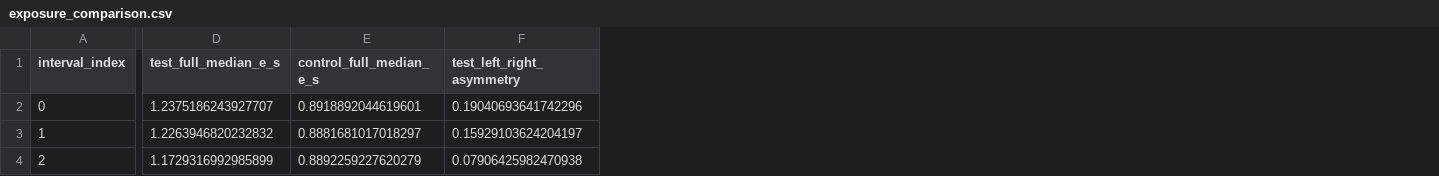
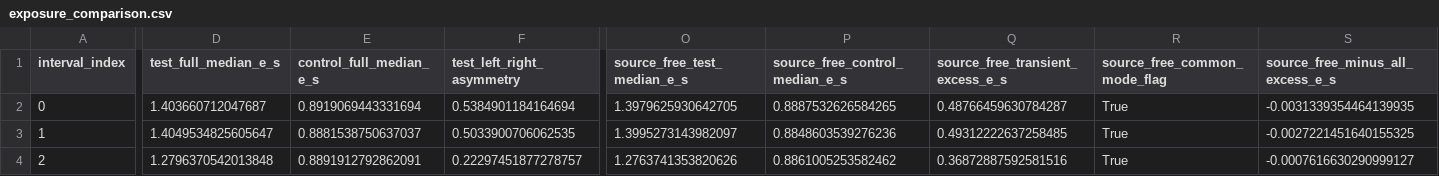
Before and after one commit to Kajin-0/brooks_photonics_cases, a CSV file: cases/001_wfc3_ir_ramp_anomaly/data/derived/exposure_comparison.csv, drawn as a sheet; only a part is shown, gaps mark what is left out; the diff covers the shown part only; the diff names each change by its address in the sheet, - before the commit and + after, or states it on an @@ line.

```diff
--- a/cases/001_wfc3_ir_ramp_anomaly/data/derived/exposure_comparison.csv
+++ b/cases/001_wfc3_ir_ramp_anomaly/data/derived/exposure_comparison.csv
+column O (source_free_test_median_e_s), rows 2-4: 1.3979625930642705 | 1.3995273143982097 | 1.2763741353820626
+column P (source_free_control_median_e_s), rows 2-4: 0.8887532626584265 | 0.8848603539276236 | 0.8861005253582462
+column Q (source_free_transient_excess_e_s), rows 2-4: 0.48766459630784287 | 0.49312222637258485 | 0.36872887592581516
+column R (source_free_common_mode_flag), rows 2-4: all True
+column S (source_free_minus_all_excess_e_s), rows 2-4: -0.0031339354464139935 | -0.0027221451640155325 | -0.0007616630290999127
-D2 (test_full_median_e_s): 1.2375186243927707
+D2 (test_full_median_e_s): 1.403660712047687
-E2 (control_full_median_e_s): 0.8918892044619601
+E2 (control_full_median_e_s): 0.8919069443331694
-F2 (test_left_right_asymmetry): 0.19040693641742296
+F2 (test_left_right_asymmetry): 0.5384901184164694
-D3 (test_full_median_e_s): 1.2263946820232832
+D3 (test_full_median_e_s): 1.4049534825605647
-E3 (control_full_median_e_s): 0.8881681017018297
+E3 (control_full_median_e_s): 0.8881538750637037
-F3 (test_left_right_asymmetry): 0.15929103624204197
+F3 (test_left_right_asymmetry): 0.5033900706062535
-D4 (test_full_median_e_s): 1.1729316992985899
+D4 (test_full_median_e_s): 1.2796370542013848
-E4 (control_full_median_e_s): 0.8892259227620279
+E4 (control_full_median_e_s): 0.8891912792862091
-F4 (test_left_right_asymmetry): 0.07906425982470938
+F4 (test_left_right_asymmetry): 0.22297451877278757
```
Also changed, not shown: 103 edited cells elsewhere in this file, cases/001_wfc3_ir_ramp_anomaly/data/derived/nominal_interval_summary.csv, cases/001_wfc3_ir_ramp_anomaly/data/derived/scattered_interval_summary.csv, 31 other files.
